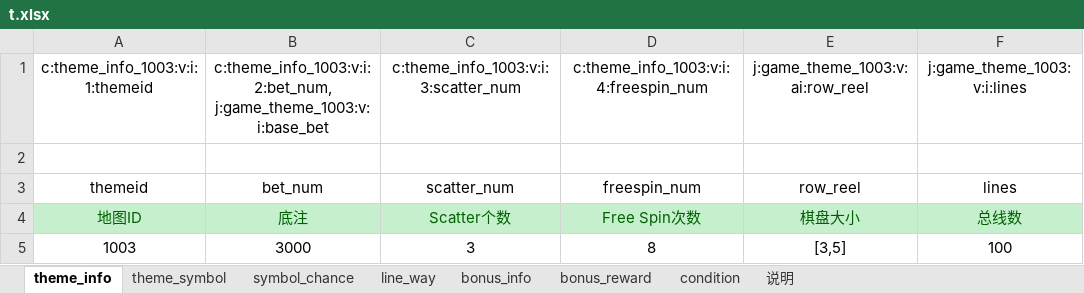
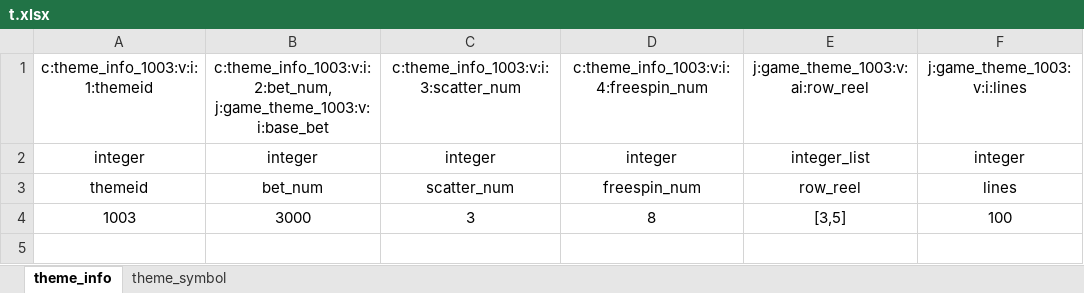
Before and after one commit to adrianx77/Xlsx-Reader-Writer, an Excel workbook: xlsx/t.xlsx, sheet theme_info, drawn as a sheet; values as stored, in another font and other column widths than the file's, no borders; conditional formats not drawn; removed rows and columns are numbered as before the commit, all else as after; the diff names each change by its address in the sheet, - before the commit and + after, or states it on an @@ line.

```diff
--- a/xlsx/t.xlsx (sheet theme_info)
+++ b/xlsx/t.xlsx (sheet theme_info)
-sheet tab: symbol_chance
-sheet tab: line_way
-sheet tab: bonus_info
-sheet tab: bonus_reward
-sheet tab: condition
-sheet tab: 说明
-row 2: (empty)
+row 2: integer | integer | integer | integer | integer_list | integer
-row 4: 地图ID | 底注 | Scatter个数 | Free Spin次数 | 棋盘大小 | 总线数
```
Also changed, not shown: sheet theme_symbol, 2 other files.
